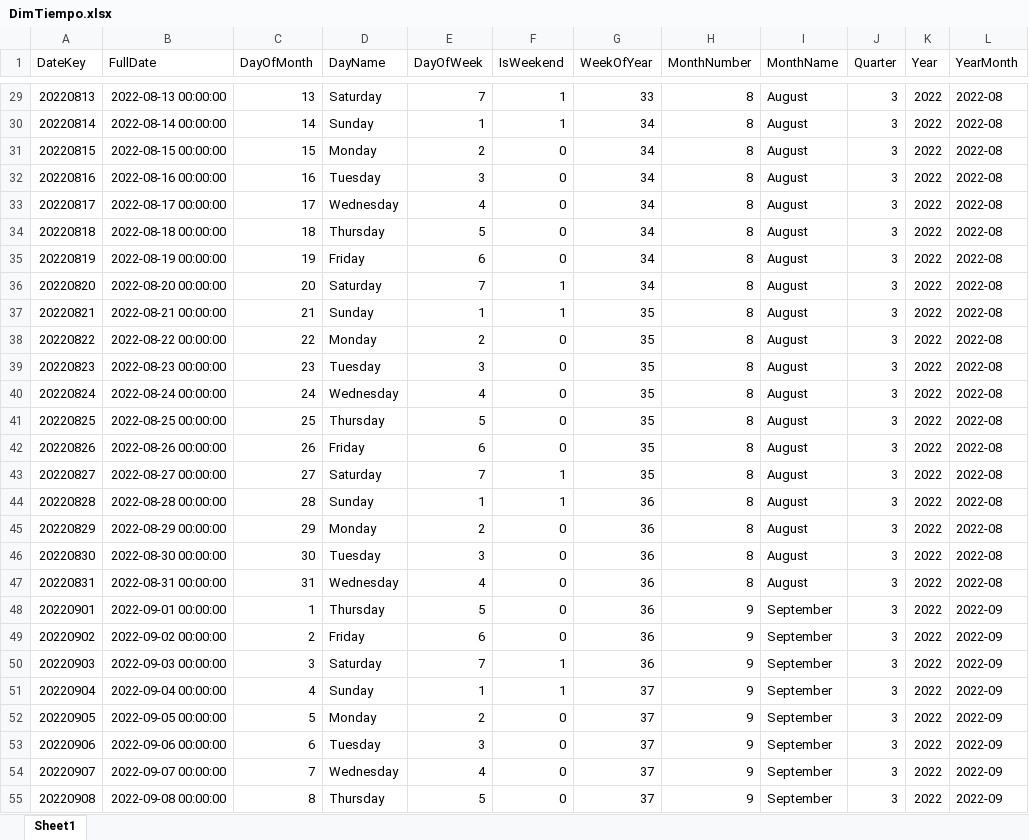
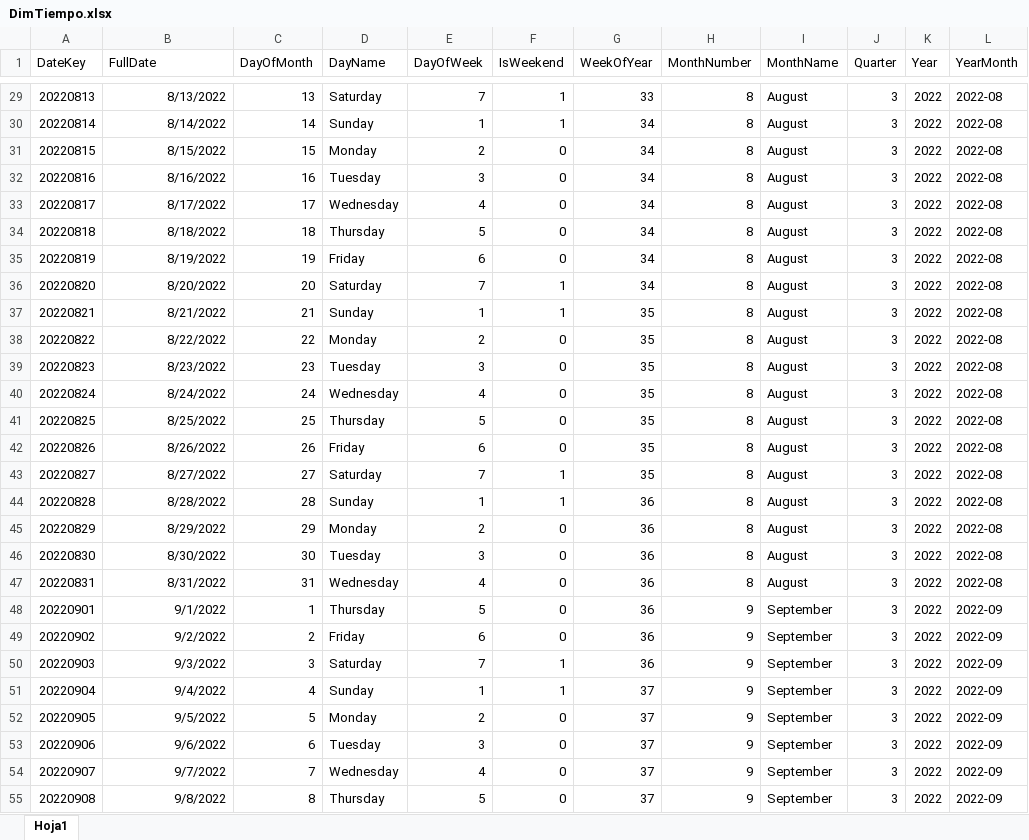
Before and after one commit to A1EXF6A/BI_CLUSTERS, an Excel workbook: xlsx_limpios/DimTiempo.xlsx, sheet Hoja1, drawn as a sheet; only a part is shown, gaps mark what is left out; values as stored, in another font and other column widths than the file's, no borders; the diff covers the shown part only; the diff names each change by its address in the sheet, - before the commit and + after, or states it on an @@ line.

```diff
--- a/xlsx_limpios/DimTiempo.xlsx (sheet Hoja1)
+++ b/xlsx_limpios/DimTiempo.xlsx (sheet Hoja1)
-sheet tab: Sheet1
+sheet tab: Hoja1
-B29 (FullDate): 2022-08-13 00:00:00
+B29 (FullDate): 8/13/2022
-B30 (FullDate): 2022-08-14 00:00:00
+B30 (FullDate): 8/14/2022
-B31 (FullDate): 2022-08-15 00:00:00
+B31 (FullDate): 8/15/2022
-B32 (FullDate): 2022-08-16 00:00:00
+B32 (FullDate): 8/16/2022
-B33 (FullDate): 2022-08-17 00:00:00
+B33 (FullDate): 8/17/2022
-B34 (FullDate): 2022-08-18 00:00:00
+B34 (FullDate): 8/18/2022
-B35 (FullDate): 2022-08-19 00:00:00
+B35 (FullDate): 8/19/2022
-B36 (FullDate): 2022-08-20 00:00:00
+B36 (FullDate): 8/20/2022
-B37 (FullDate): 2022-08-21 00:00:00
+B37 (FullDate): 8/21/2022
-B38 (FullDate): 2022-08-22 00:00:00
+B38 (FullDate): 8/22/2022
-B39 (FullDate): 2022-08-23 00:00:00
+B39 (FullDate): 8/23/2022
-B40 (FullDate): 2022-08-24 00:00:00
+B40 (FullDate): 8/24/2022
-B41 (FullDate): 2022-08-25 00:00:00
+B41 (FullDate): 8/25/2022
-B42 (FullDate): 2022-08-26 00:00:00
+B42 (FullDate): 8/26/2022
-B43 (FullDate): 2022-08-27 00:00:00
+B43 (FullDate): 8/27/2022
-B44 (FullDate): 2022-08-28 00:00:00
+B44 (FullDate): 8/28/2022
-B45 (FullDate): 2022-08-29 00:00:00
+B45 (FullDate): 8/29/2022
-B46 (FullDate): 2022-08-30 00:00:00
+B46 (FullDate): 8/30/2022
-B47 (FullDate): 2022-08-31 00:00:00
+B47 (FullDate): 8/31/2022
-B48 (FullDate): 2022-09-01 00:00:00
+B48 (FullDate): 9/1/2022
-B49 (FullDate): 2022-09-02 00:00:00
+B49 (FullDate): 9/2/2022
-B50 (FullDate): 2022-09-03 00:00:00
+B50 (FullDate): 9/3/2022
-B51 (FullDate): 2022-09-04 00:00:00
+B51 (FullDate): 9/4/2022
-B52 (FullDate): 2022-09-05 00:00:00
+B52 (FullDate): 9/5/2022
-B53 (FullDate): 2022-09-06 00:00:00
+B53 (FullDate): 9/6/2022
-B54 (FullDate): 2022-09-07 00:00:00
+B54 (FullDate): 9/7/2022
-B55 (FullDate): 2022-09-08 00:00:00
+B55 (FullDate): 9/8/2022
```
Also changed, not shown: 1534 edited cells elsewhere in this sheet, xlsx_limpios/DimCliente.xlsx, xlsx_limpios/DimMenuItem.xlsx, 27 other files.
